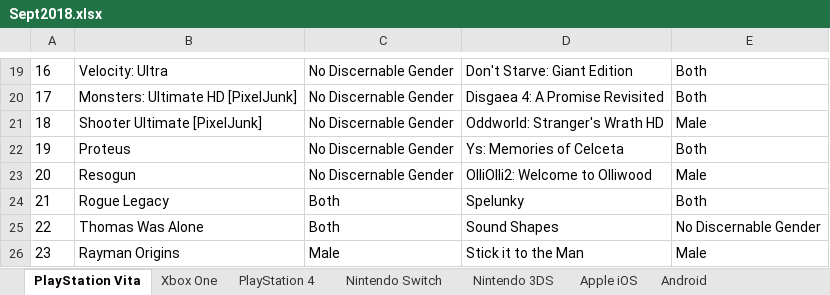
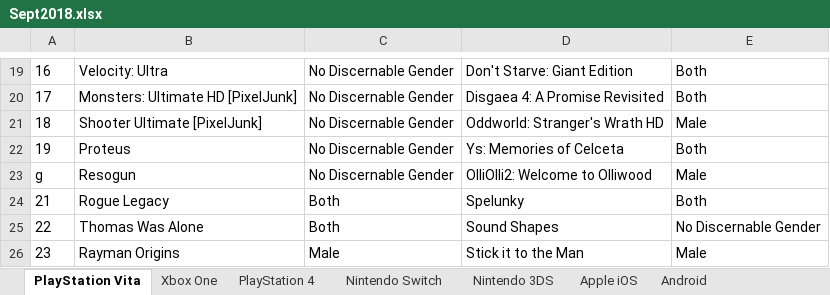
Before and after one commit to hack4impact-uiuc/childs-play-tool, an Excel workbook: backend/scrape/Sept2018.xlsx, sheet PlayStation Vita, drawn as a sheet; only a part is shown, gaps mark what is left out; values as stored, in another font and other column widths than the file's, no borders; charts and pictures and table styles not drawn; the diff names each change by its address in the sheet, - before the commit and + after, or states it on an @@ line.

```diff
--- a/backend/scrape/Sept2018.xlsx (sheet PlayStation Vita)
+++ b/backend/scrape/Sept2018.xlsx (sheet PlayStation Vita)
-A23: 20
+A23: g
```
Also changed, not shown: charts or pictures, 3 other files.
